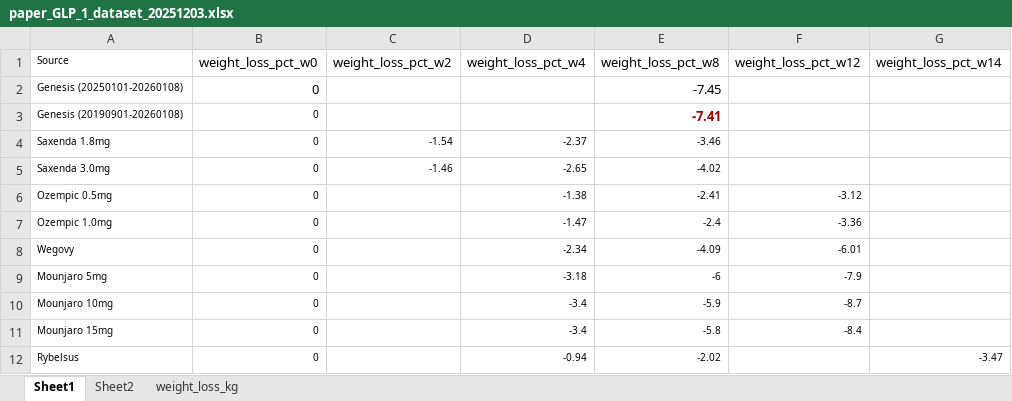
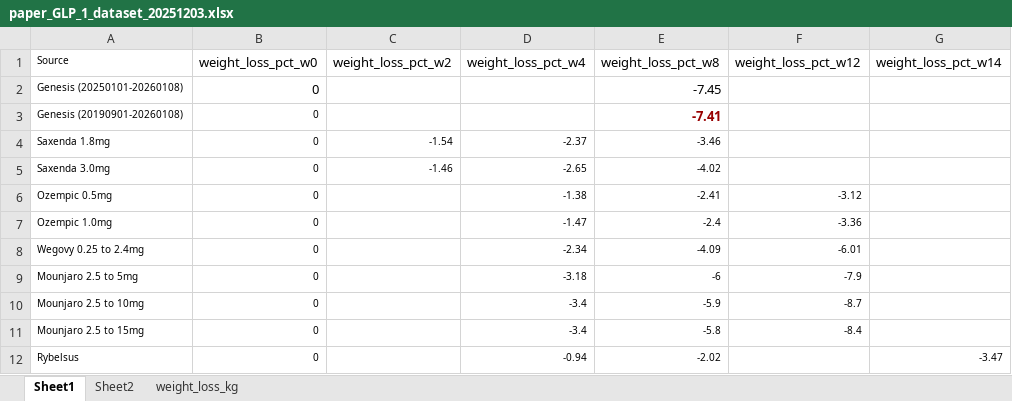
Before and after one commit to CloverTeoh/genesis_weight_loss_comparison, an Excel workbook: paper_GLP_1_dataset_20251203.xlsx, sheet Sheet1, drawn as a sheet; only a part is shown; values as stored, in another font and other column widths than the file's, no borders; the diff names each change by its address in the sheet, - before the commit and + after, or states it on an @@ line.

```diff
--- a/paper_GLP_1_dataset_20251203.xlsx (sheet Sheet1)
+++ b/paper_GLP_1_dataset_20251203.xlsx (sheet Sheet1)
-A8 (Source): Wegovy
+A8 (Source): Wegovy 0.25 to 2.4mg
-A9 (Source): Mounjaro 5mg
+A9 (Source): Mounjaro 2.5 to 5mg
-A10 (Source): Mounjaro 10mg
+A10 (Source): Mounjaro 2.5 to 10mg
-A11 (Source): Mounjaro 15mg
+A11 (Source): Mounjaro 2.5 to 15mg
```
Also changed, not shown: sheet Sheet2, 6 other files.
